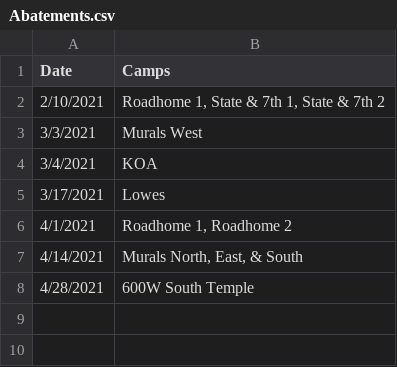
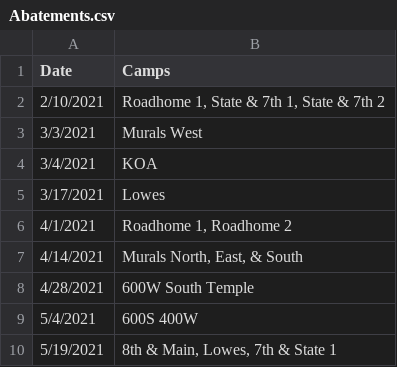
Before and after one commit to unfrl/slc-camp-maps, a CSV file: Abatements.csv, drawn as a sheet.

Commit message:
Update Abatements.csv

```diff
--- a/Abatements.csv
+++ b/Abatements.csv
@@ -8 +8,3 @@ Date,Camps
 4/28/2021,600W South Temple
+5/4/2021,600S 400W
+5/19/2021,"8th & Main, Lowes, 7th & State 1"
```
